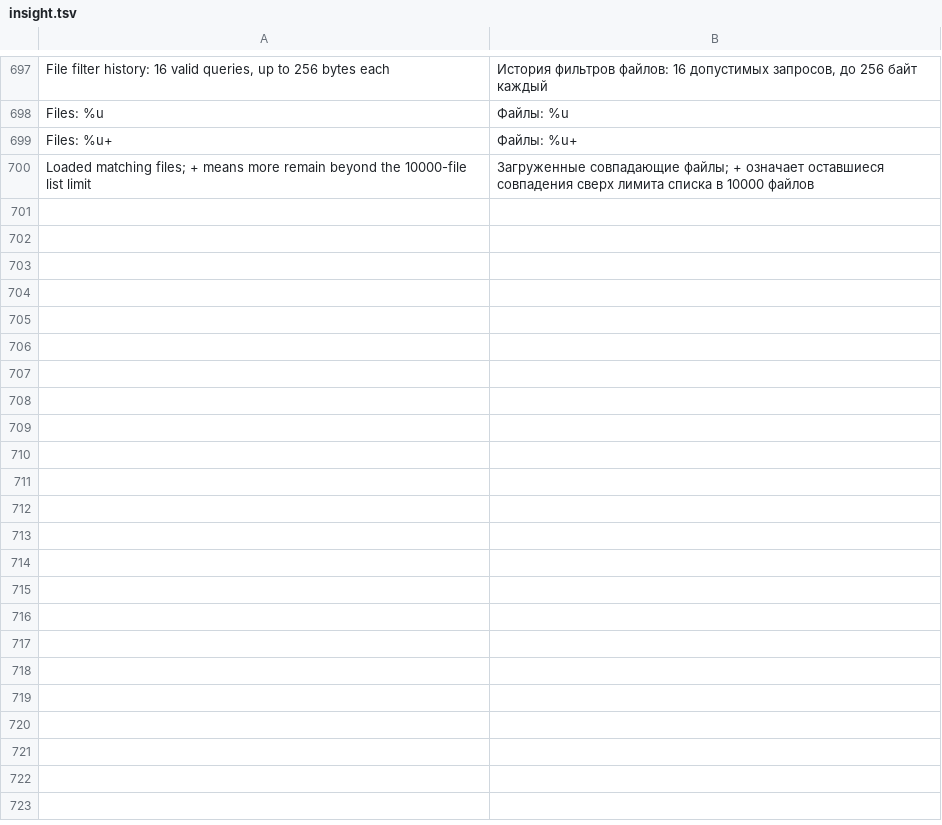
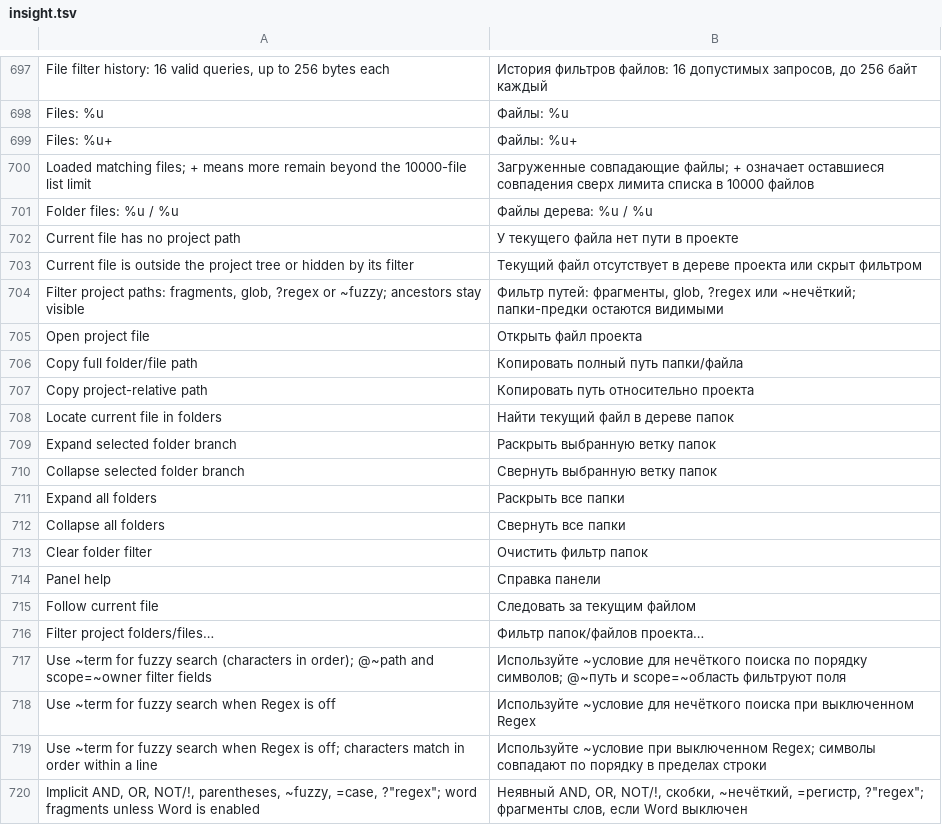
Before and after one commit to bhgv/geany-insight, a TSV file: insight/locale/insight.tsv, drawn as a sheet; only a part is shown, gaps mark what is left out; the diff names each change by its address in the sheet, - before the commit and + after, or states it on an @@ line.

Commit message:
Add ten Project Folders features and request Windows x64 check build
Add filtered folder trees, counts, context menu and keyboard actions,
clipboard paths, explicit opening, Locate/Follow current file and
branch controls. Include RU/EN help and a native GUI regression suite.

Validation: native Meson build; eight GUI scenarios and four backend
scenarios pass. Build Windows x64 only for an explicit request marker.

```diff
--- a/insight/locale/insight.tsv
+++ b/insight/locale/insight.tsv
+row 701: Folder files: %u / %u | Файлы дерева: %u / %u
+row 702: Current file has no project path | У текущего файла нет пути в проекте
+row 703: Current file is outside the project tree or hidden by its filter | Текущий файл отсутствует в дереве проекта или скрыт фильтром
+row 704: Filter project paths: fragments, glob, ?regex or ~fuzzy; ancestors stay visible | Фильтр путей: фрагменты, glob, ?regex или ~нечёткий; папки-предки остаются видимыми
+row 705: Open project file | Открыть файл проекта
+row 706: Copy full folder/file path | Копировать полный путь папки/файла
+row 707: Copy project-relative path | Копировать путь относительно проекта
+row 708: Locate current file in folders | Найти текущий файл в дереве папок
+row 709: Expand selected folder branch | Раскрыть выбранную ветку папок
+row 710: Collapse selected folder branch | Свернуть выбранную ветку папок
+row 711: Expand all folders | Раскрыть все папки
+row 712: Collapse all folders | Свернуть все папки
+row 713: Clear folder filter | Очистить фильтр папок
+row 714: Panel help | Справка панели
+row 715: Follow current file | Следовать за текущим файлом
+row 716: Filter project folders/files… | Фильтр папок/файлов проекта…
+row 717: Use ~term for fuzzy search (characters in order); @~path and scope=~owner filter fields | Используйте ~условие для нечёткого поиска по порядку символов; @~путь и scope=~область фильтруют поля
+row 718: Use ~term for fuzzy search when Regex is off | Используйте ~условие для нечёткого поиска при выключенном Regex
+row 719: Use ~term for fuzzy search when Regex is off; characters match in order within a line | Используйте ~условие при выключенном Regex; символы совпадают по порядку в пределах строки
+row 720: Implicit AND, OR, NOT/!, parentheses, ~fuzzy, =case, ?"regex"; word fragments unless Word is enabled | Неявный AND, OR, NOT/!, скобки, ~нечёткий, =регистр, ?"regex"; фрагменты слов, если Word выключен
```
Also changed, not shown: 13 other files.
